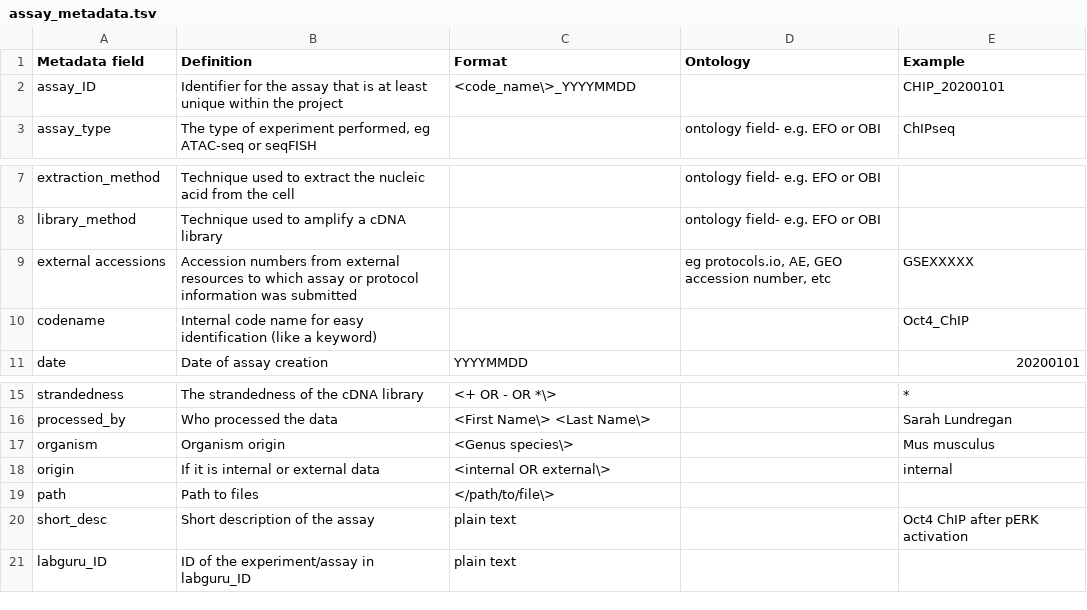
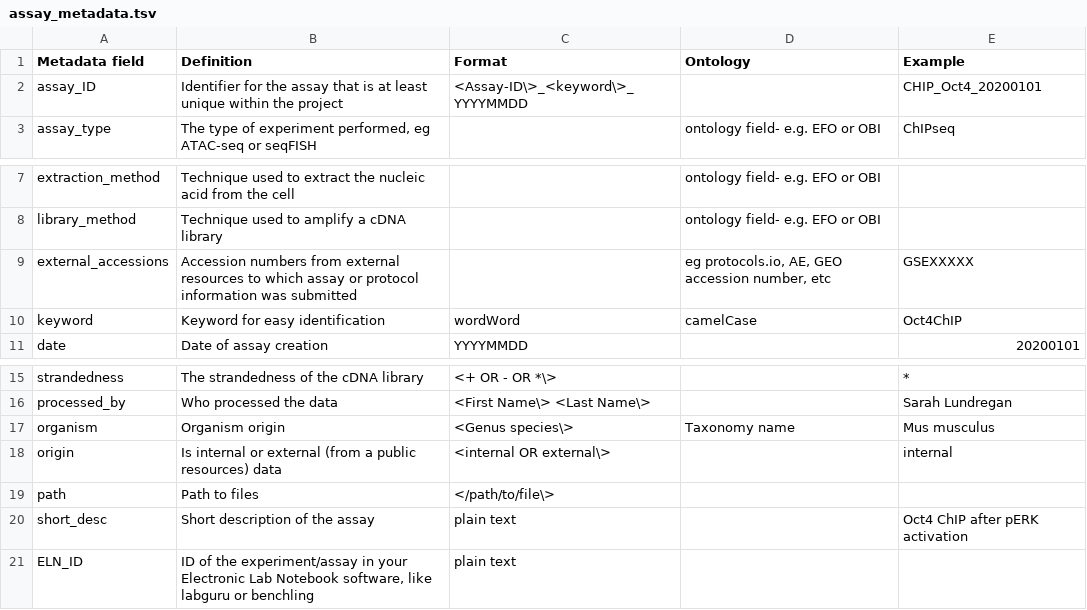
Before and after one commit to hds-sandbox/RDM_biodata_course, a TSV file: develop/assets/assay_metadata.tsv, drawn as a sheet; only a part is shown, gaps mark what is left out; removed rows and columns are numbered as before the commit, all else as after; the diff names each change by its address in the sheet, - before the commit and + after, or states it on an @@ line.

Commit message:
docs: expanded metadata in 07.md

```diff
--- a/develop/assets/assay_metadata.tsv
+++ b/develop/assets/assay_metadata.tsv
-C2 (Format): <code_name\>_YYYYMMDD
+C2 (Format): <Assay-ID\>_<keyword\>_YYYYMMDD
-E2 (Example): CHIP_20200101
+E2 (Example): CHIP_Oct4_20200101
-A9 (Metadata field): external accessions
+A9 (Metadata field): external_accessions
-row 10: codename | Internal code name for easy identification (like a keyword) |  |  | Oct4_ChIP
+row 10: keyword | Keyword for easy identification | wordWord | camelCase | Oct4ChIP
-D17 (Ontology): (empty)
+D17 (Ontology): Taxonomy name
-B18 (Definition): If it is internal or external data
+B18 (Definition): Is internal or external (from a public resources) data
-row 21: labguru_ID | ID of the experiment/assay in labguru_ID | plain text
+row 21: ELN_ID | ID of the experiment/assay in your Electronic Lab Notebook software, like labguru or benchling | plain text
```
Also changed, not shown: develop/assets/file_naming_convention.tsv, 3 other files.
